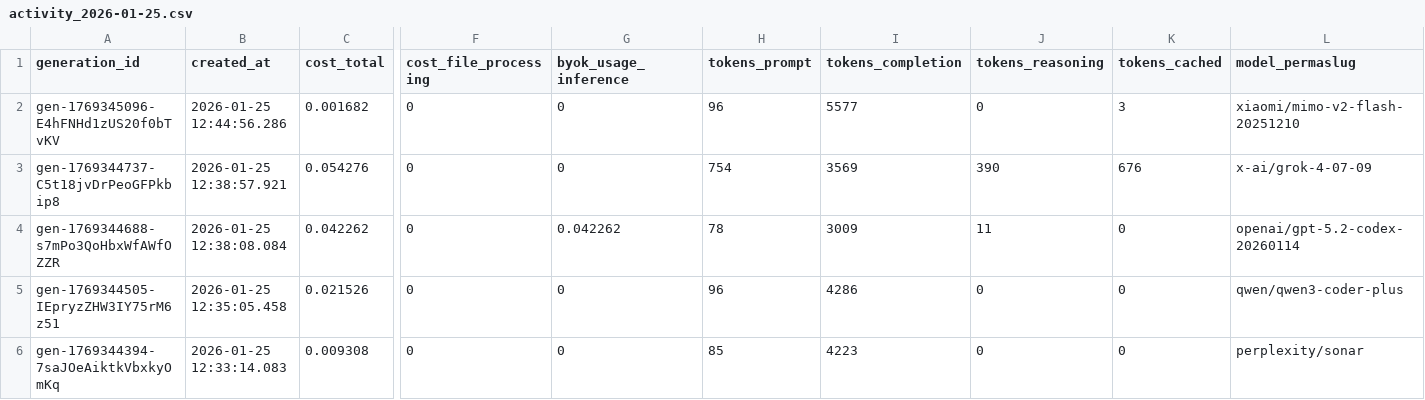
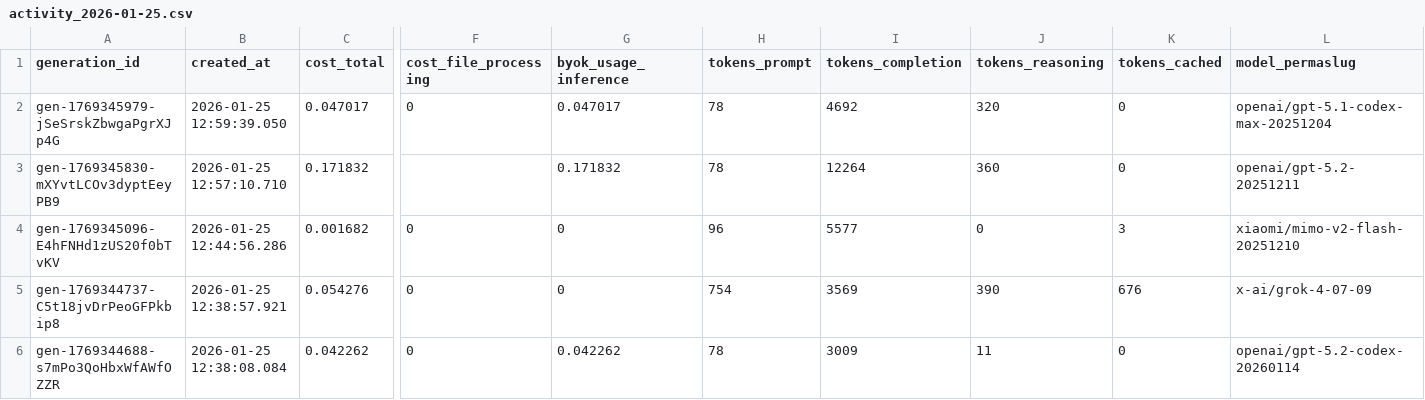
Before and after one commit to konard/andchir-llm_coding_test, a CSV file: temperature_0_3/activity_2026-01-25.csv, drawn as a sheet; only a part is shown, gaps mark what is left out; the shorter side is filled out with more unchanged rows; rows hold the shown columns only; the diff names each change by its address in the sheet, - before the commit and + after, or states it on an @@ line.

```diff
--- a/temperature_0_3/activity_2026-01-25.csv
+++ b/temperature_0_3/activity_2026-01-25.csv
+row 2: gen-1769345979-jSeSrskZbwgaPgrXJp4G | 2026-01-25 12:59:39.050 | 0.047017 | 0 | 0.047017 | 78 | 4692 | 320 | 0 | openai/gpt-5.1-codex-max-20251204
+row 3: gen-1769345830-mXYvtLCOv3dyptEeyPB9 | 2026-01-25 12:57:10.710 | 0.171832 |  | 0.171832 | 78 | 12264 | 360 | 0 | openai/gpt-5.2-20251211
```
Also changed, not shown: 3 other files.
